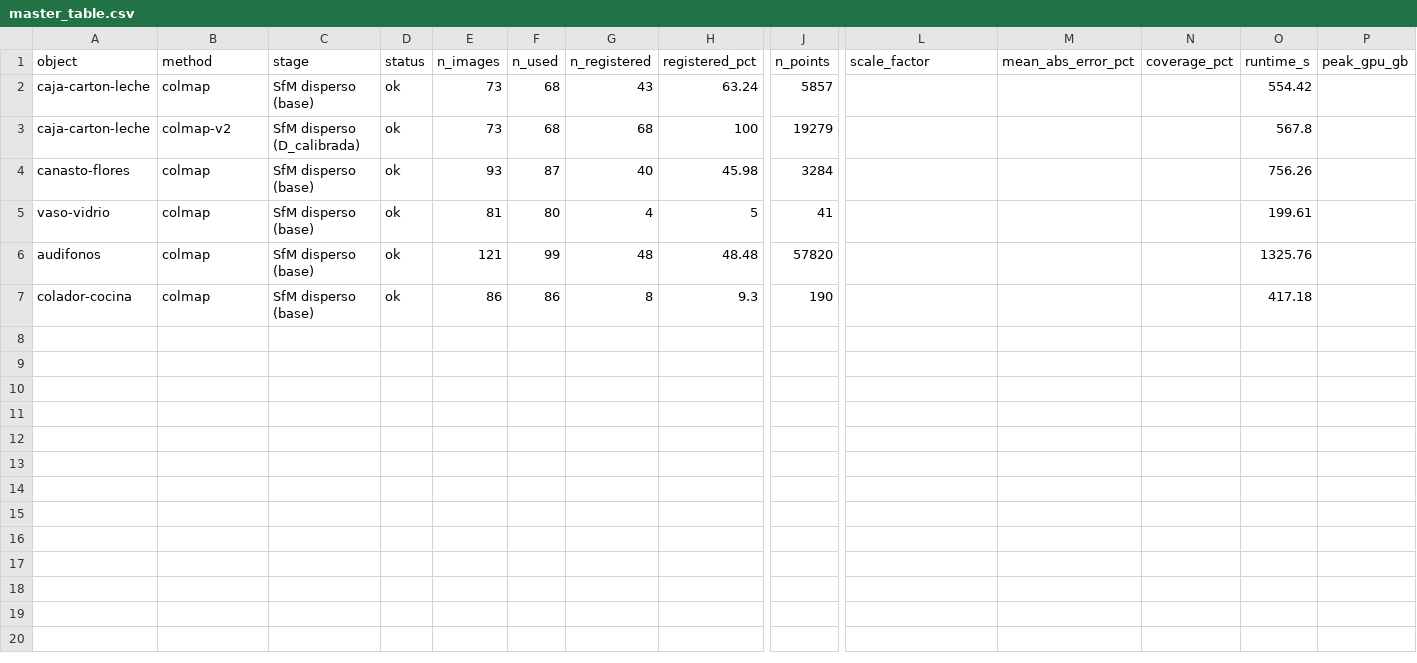
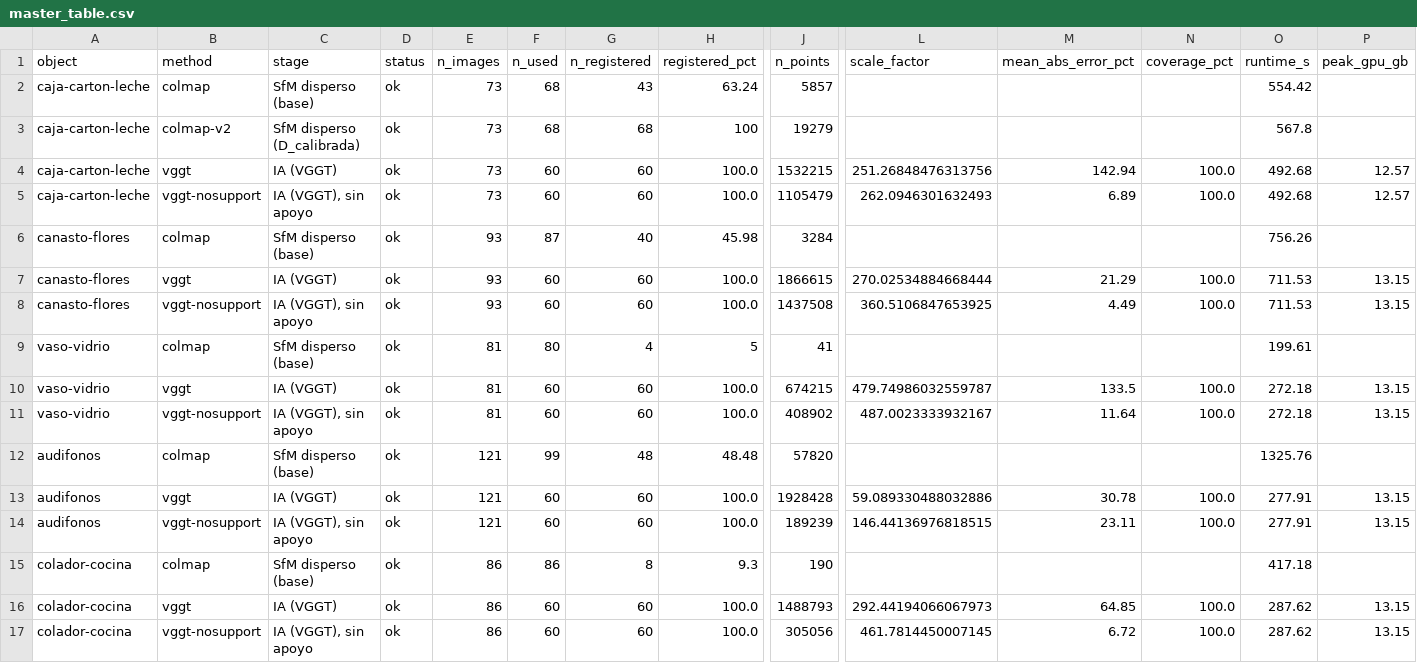
Before and after one commit to StevenFAP1815/project-reconstruction-3d, a CSV file: results/master_table.csv, drawn as a sheet; only a part is shown, gaps mark what is left out; rows hold the shown columns only; the diff names each change by its address in the sheet, - before the commit and + after, or states it on an @@ line.

Commit message:
Preprocesamiento, resultados de VGGT corregidos y mallas de Poisson (#30)
* Preprocesamiento documentado y justificación de no usar máscaras

Añade docs/preprocessing.md con el efecto medido de cada paso, indica qué SfM usa cada objeto en 03 y 04, y actualiza el checklist.

* Resultados de VGGT en los cinco objetos y justificación de no ejecutar MVS

Añade los notebooks ejecutados de 04 y sus meta.json, documenta la decisión de no ejecutar la etapa densa de COLMAP y actualiza costos y checklist. El error dimensional de VGGT queda marcado como pendiente porque la limpieza no eliminó la superficie de apoyo.

* Medidas de VGGT corregidas sin la superficie de apoyo

Añade remove_support y scripts/remeasure_vggt.py, que eliminan el banquito de las nubes de VGGT ya guardadas y vuelven a medir en local. Corrige la franja del diámetro del canasto, que incluía flores, y regenera la tabla maestra. El error medio pasa de 21-143 % a 4,5-23 %.

* Mallas de Poisson de los cinco objetos a partir de VGGT

Añade recon3d.meshing (normales por PCA orientadas con el método de Hoppe) y scripts/make_vggt_meshes.py, que generan en CPU mallas de Poisson con los parámetros de 03, las simplifican a 200 000 triángulos y las exportan en .ply, .obj y .glb. Documenta el resultado y añade scipy a requirements-dev.

```diff
--- a/results/master_table.csv
+++ b/results/master_table.csv
+row 4: caja-carton-leche | vggt | IA (VGGT) | ok | 73 | 60 | 60 | 100.0 | 1532215 | 251.26848476313756 | 142.94 | 100.0 | 492.68 | 12.57
+row 5: caja-carton-leche | vggt-nosupport | IA (VGGT), sin apoyo | ok | 73 | 60 | 60 | 100.0 | 1105479 | 262.0946301632493 | 6.89 | 100.0 | 492.68 | 12.57
+row 7: canasto-flores | vggt | IA (VGGT) | ok | 93 | 60 | 60 | 100.0 | 1866615 | 270.02534884668444 | 21.29 | 100.0 | 711.53 | 13.15
+row 8: canasto-flores | vggt-nosupport | IA (VGGT), sin apoyo | ok | 93 | 60 | 60 | 100.0 | 1437508 | 360.5106847653925 | 4.49 | 100.0 | 711.53 | 13.15
+row 10: vaso-vidrio | vggt | IA (VGGT) | ok | 81 | 60 | 60 | 100.0 | 674215 | 479.74986032559787 | 133.5 | 100.0 | 272.18 | 13.15
+row 11: vaso-vidrio | vggt-nosupport | IA (VGGT), sin apoyo | ok | 81 | 60 | 60 | 100.0 | 408902 | 487.0023333932167 | 11.64 | 100.0 | 272.18 | 13.15
+row 13: audifonos | vggt | IA (VGGT) | ok | 121 | 60 | 60 | 100.0 | 1928428 | 59.089330488032886 | 30.78 | 100.0 | 277.91 | 13.15
+row 14: audifonos | vggt-nosupport | IA (VGGT), sin apoyo | ok | 121 | 60 | 60 | 100.0 | 189239 | 146.44136976818515 | 23.11 | 100.0 | 277.91 | 13.15
+row 16: colador-cocina | vggt | IA (VGGT) | ok | 86 | 60 | 60 | 100.0 | 1488793 | 292.44194066067973 | 64.85 | 100.0 | 287.62 | 13.15
+row 17: colador-cocina | vggt-nosupport | IA (VGGT), sin apoyo | ok | 86 | 60 | 60 | 100.0 | 305056 | 461.7814450007145 | 6.72 | 100.0 | 287.62 | 13.15
```
Also changed, not shown: 58 other files.
